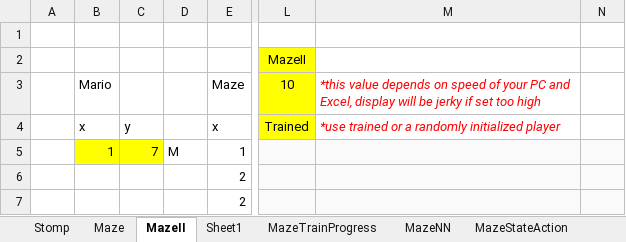
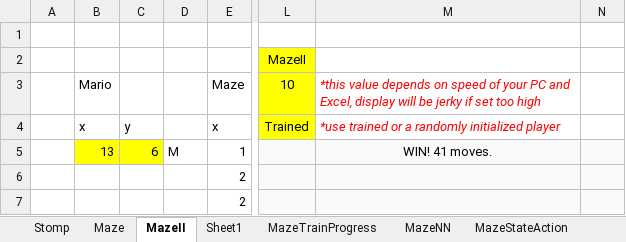
Before and after one commit to yhpong/Excel-Learns-to-Play-Games, an Excel workbook: PlayGames_PPO.xlsm, sheet MazeII, drawn as a sheet; only a part is shown, gaps mark what is left out; values as stored, in another font and other column widths than the file's, no borders; charts and pictures not drawn; the diff names each change by its address in the sheet, - before the commit and + after, or states it on an @@ line.

```diff
--- a/PlayGames_PPO.xlsm (sheet MazeII)
+++ b/PlayGames_PPO.xlsm (sheet MazeII)
-B5: 1
+B5: 13
-C5: 7
+C5: 6
-M5: (empty)
+M5: WIN! 41 moves.
```
Also changed, not shown: sheet Iris, sheet MazeNN, sheet MazeIINN, sheet MazeIITrainProgress, sheet MazeIIStateValue, sheet MazeStateValue, 4 more sheets, charts or pictures, 1 other file.
